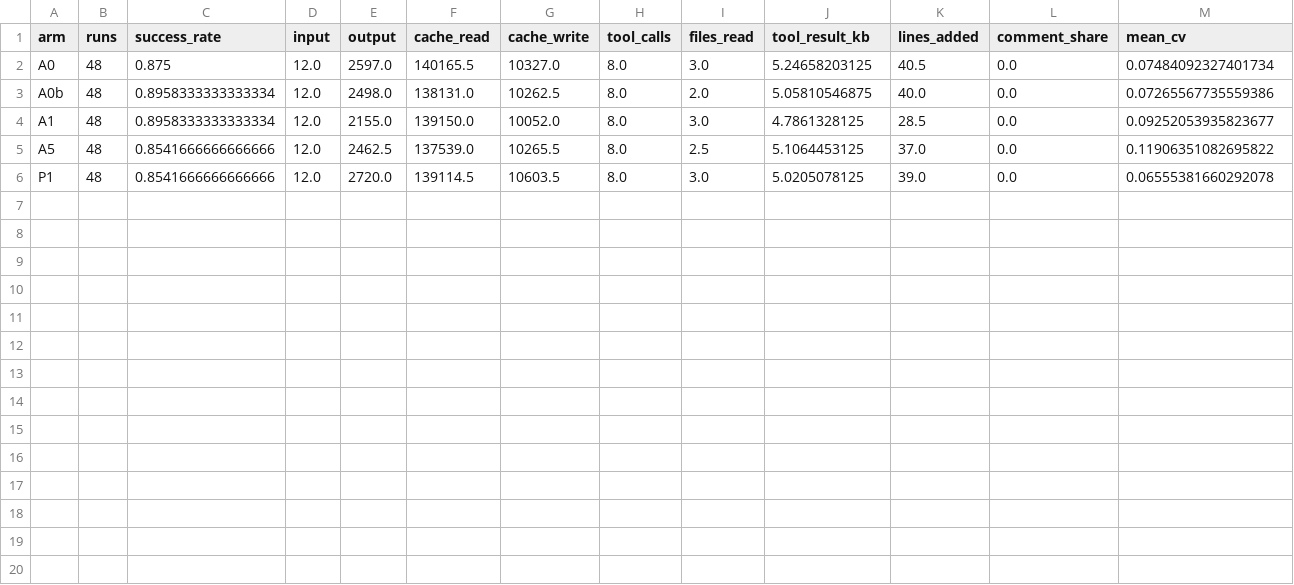
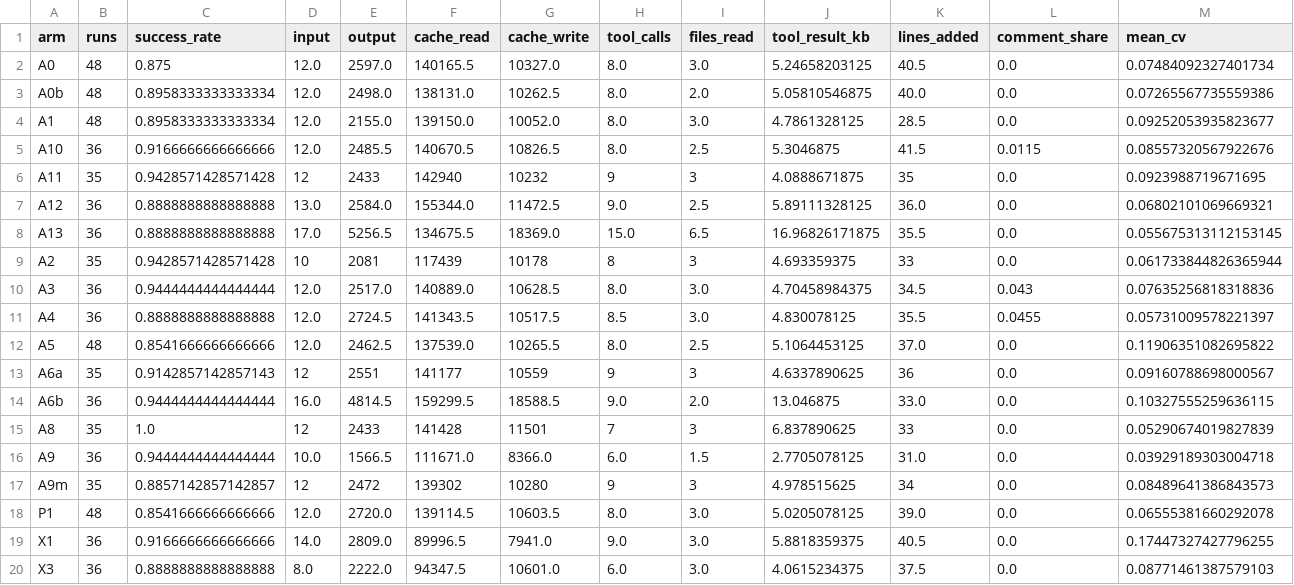
Before and after one commit to computer347/Token-Saver, a CSV file: results/summary_small.csv, drawn as a sheet; only a part is shown; rows hold the shown columns only; the diff names each change by its address in the sheet, - before the commit and + after, or states it on an @@ line.

```diff
--- a/results/summary_small.csv
+++ b/results/summary_small.csv
+row 5: A10 | 36 | 0.9166666666666666 | 12.0 | 2485.5 | 140670.5 | 10826.5 | 8.0 | 2.5 | 5.3046875 | 41.5 | 0.0115 | 0.08557320567922676
+row 6: A11 | 35 | 0.9428571428571428 | 12 | 2433 | 142940 | 10232 | 9 | 3 | 4.0888671875 | 35 | 0.0 | 0.0923988719671695
+row 7: A12 | 36 | 0.8888888888888888 | 13.0 | 2584.0 | 155344.0 | 11472.5 | 9.0 | 2.5 | 5.89111328125 | 36.0 | 0.0 | 0.06802101069669321
+row 8: A13 | 36 | 0.8888888888888888 | 17.0 | 5256.5 | 134675.5 | 18369.0 | 15.0 | 6.5 | 16.96826171875 | 35.5 | 0.0 | 0.055675313112153145
+row 9: A2 | 35 | 0.9428571428571428 | 10 | 2081 | 117439 | 10178 | 8 | 3 | 4.693359375 | 33 | 0.0 | 0.061733844826365944
+row 10: A3 | 36 | 0.9444444444444444 | 12.0 | 2517.0 | 140889.0 | 10628.5 | 8.0 | 3.0 | 4.70458984375 | 34.5 | 0.043 | 0.07635256818318836
+row 11: A4 | 36 | 0.8888888888888888 | 12.0 | 2724.5 | 141343.5 | 10517.5 | 8.5 | 3.0 | 4.830078125 | 35.5 | 0.0455 | 0.05731009578221397
+row 13: A6a | 35 | 0.9142857142857143 | 12 | 2551 | 141177 | 10559 | 9 | 3 | 4.6337890625 | 36 | 0.0 | 0.09160788698000567
+row 14: A6b | 36 | 0.9444444444444444 | 16.0 | 4814.5 | 159299.5 | 18588.5 | 9.0 | 2.0 | 13.046875 | 33.0 | 0.0 | 0.10327555259636115
+row 15: A8 | 35 | 1.0 | 12 | 2433 | 141428 | 11501 | 7 | 3 | 6.837890625 | 33 | 0.0 | 0.05290674019827839
+row 16: A9 | 36 | 0.9444444444444444 | 10.0 | 1566.5 | 111671.0 | 8366.0 | 6.0 | 1.5 | 2.7705078125 | 31.0 | 0.0 | 0.03929189303004718
+row 17: A9m | 35 | 0.8857142857142857 | 12 | 2472 | 139302 | 10280 | 9 | 3 | 4.978515625 | 34 | 0.0 | 0.08489641386843573
+row 19: X1 | 36 | 0.9166666666666666 | 14.0 | 2809.0 | 89996.5 | 7941.0 | 9.0 | 3.0 | 5.8818359375 | 40.5 | 0.0 | 0.17447327427796255
+row 20: X3 | 36 | 0.8888888888888888 | 8.0 | 2222.0 | 94347.5 | 10601.0 | 6.0 | 3.0 | 4.0615234375 | 37.5 | 0.0 | 0.08771461387579103
```
Also changed, not shown: 5 other files.
